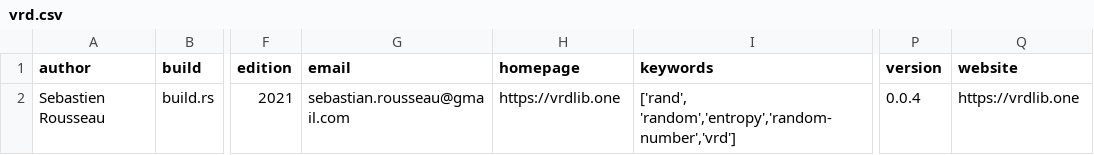
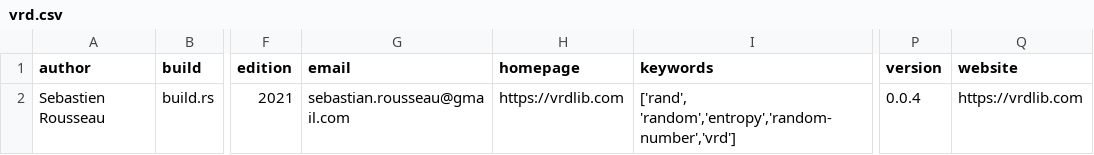
Before and after one commit to sebastienrousseau/vrd, a CSV file: vrd.csv, drawn as a sheet; only a part is shown, gaps mark what is left out; the diff names each change by its address in the sheet, - before the commit and + after, or states it on an @@ line.

```diff
--- a/vrd.csv
+++ b/vrd.csv
-H2 (homepage): https://vrdlib.one
+H2 (homepage): https://vrdlib.com
-Q2 (website): https://vrdlib.one
+Q2 (website): https://vrdlib.com
```
Also changed, not shown: 5 other files.
